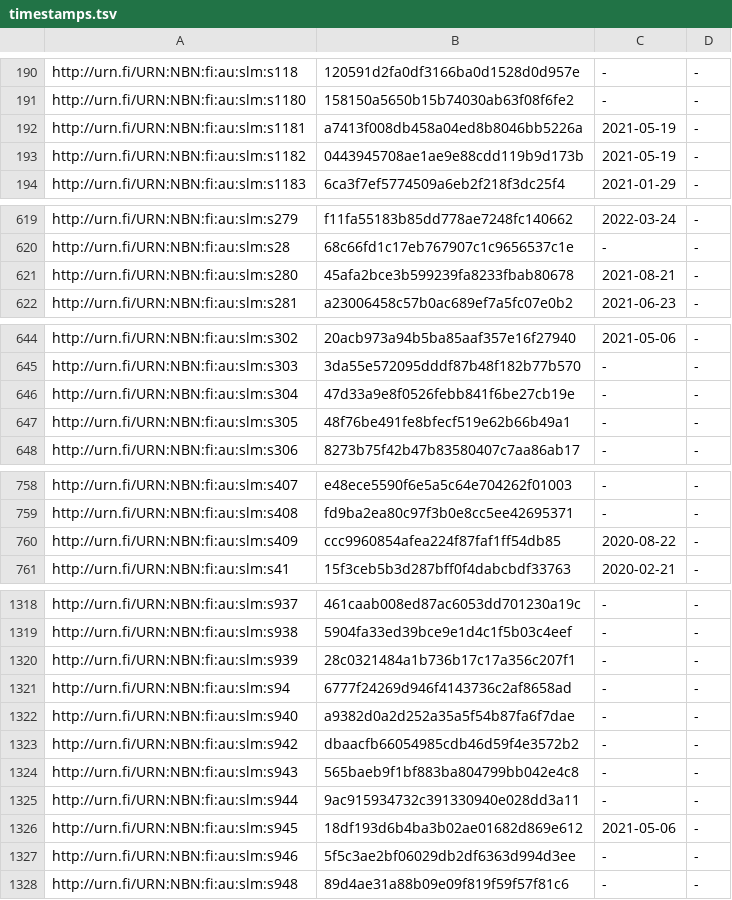
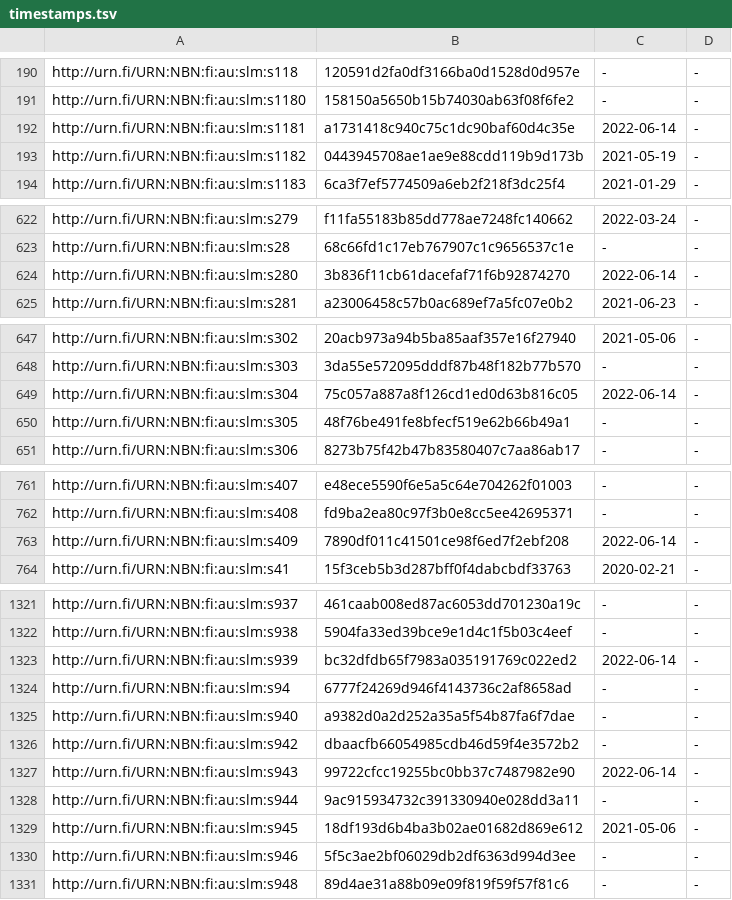
Before and after one commit to NatLibFi/Finto-data, a TSV file: vocabularies/slm/timestamps.tsv, drawn as a sheet; only a part is shown, gaps mark what is left out; the diff covers the shown part only.

```diff
--- a/vocabularies/slm/timestamps.tsv
+++ b/vocabularies/slm/timestamps.tsv
@@ -191,3 +191,3 @@ http://urn.fi/URN:NBN:fi:au:slm:s118	120591d2fa0df3166ba0d1528d0d957e	-	-
 http://urn.fi/URN:NBN:fi:au:slm:s1180	158150a5650b15b74030ab63f08f6fe2	-	-
-http://urn.fi/URN:NBN:fi:au:slm:s1181	a7413f008db458a04ed8b8046bb5226a	2021-05-19	-
+http://urn.fi/URN:NBN:fi:au:slm:s1181	a1731418c940c75c1dc90baf60d4c35e	2022-06-14	-
 http://urn.fi/URN:NBN:fi:au:slm:s1182	0443945708ae1ae9e88cdd119b9d173b	2021-05-19	-
@@ -620,3 +623,3 @@ http://urn.fi/URN:NBN:fi:au:slm:s279	f11fa55183b85dd778ae7248fc140662	2022-03-24
 http://urn.fi/URN:NBN:fi:au:slm:s28	68c66fd1c17eb767907c1c9656537c1e	-	-
-http://urn.fi/URN:NBN:fi:au:slm:s280	45afa2bce3b599239fa8233fbab80678	2021-08-21	-
+http://urn.fi/URN:NBN:fi:au:slm:s280	3b836f11cb61dacefaf71f6b92874270	2022-06-14	-
 http://urn.fi/URN:NBN:fi:au:slm:s281	a23006458c57b0ac689ef7a5fc07e0b2	2021-06-23	-
@@ -645,3 +648,3 @@ http://urn.fi/URN:NBN:fi:au:slm:s302	20acb973a94b5ba85aaf357e16f27940	2021-05-06
 http://urn.fi/URN:NBN:fi:au:slm:s303	3da55e572095dddf87b48f182b77b570	-	-
-http://urn.fi/URN:NBN:fi:au:slm:s304	47d33a9e8f0526febb841f6be27cb19e	-	-
+http://urn.fi/URN:NBN:fi:au:slm:s304	75c057a887a8f126cd1ed0d63b816c05	2022-06-14	-
 http://urn.fi/URN:NBN:fi:au:slm:s305	48f76be491fe8bfecf519e62b66b49a1	-	-
@@ -759,3 +762,3 @@ http://urn.fi/URN:NBN:fi:au:slm:s407	e48ece5590f6e5a5c64e704262f01003	-	-
 http://urn.fi/URN:NBN:fi:au:slm:s408	fd9ba2ea80c97f3b0e8cc5ee42695371	-	-
-http://urn.fi/URN:NBN:fi:au:slm:s409	ccc9960854afea224f87faf1ff54db85	2020-08-22	-
+http://urn.fi/URN:NBN:fi:au:slm:s409	7890df011c41501ce98f6ed7f2ebf208	2022-06-14	-
 http://urn.fi/URN:NBN:fi:au:slm:s41	15f3ceb5b3d287bff0f4dabcbdf33763	2020-02-21	-
@@ -1319,3 +1322,3 @@ http://urn.fi/URN:NBN:fi:au:slm:s937	461caab008ed87ac6053dd701230a19c	-	-
 http://urn.fi/URN:NBN:fi:au:slm:s938	5904fa33ed39bce9e1d4c1f5b03c4eef	-	-
-http://urn.fi/URN:NBN:fi:au:slm:s939	28c0321484a1b736b17c17a356c207f1	-	-
+http://urn.fi/URN:NBN:fi:au:slm:s939	bc32dfdb65f7983a035191769c022ed2	2022-06-14	-
 http://urn.fi/URN:NBN:fi:au:slm:s94	6777f24269d946f4143736c2af8658ad	-	-
@@ -1323,3 +1326,3 @@ http://urn.fi/URN:NBN:fi:au:slm:s940	a9382d0a2d252a35a5f54b87fa6f7dae	-	-
 http://urn.fi/URN:NBN:fi:au:slm:s942	dbaacfb66054985cdb46d59f4e3572b2	-	-
-http://urn.fi/URN:NBN:fi:au:slm:s943	565baeb9f1bf883ba804799bb042e4c8	-	-
+http://urn.fi/URN:NBN:fi:au:slm:s943	99722cfcc19255bc0bb37c7487982e90	2022-06-14	-
 http://urn.fi/URN:NBN:fi:au:slm:s944	9ac915934732c391330940e028dd3a11	-	-
```
Also changed, not shown: 3 added rows and 24 edited cells elsewhere in this file, 3 other files.
